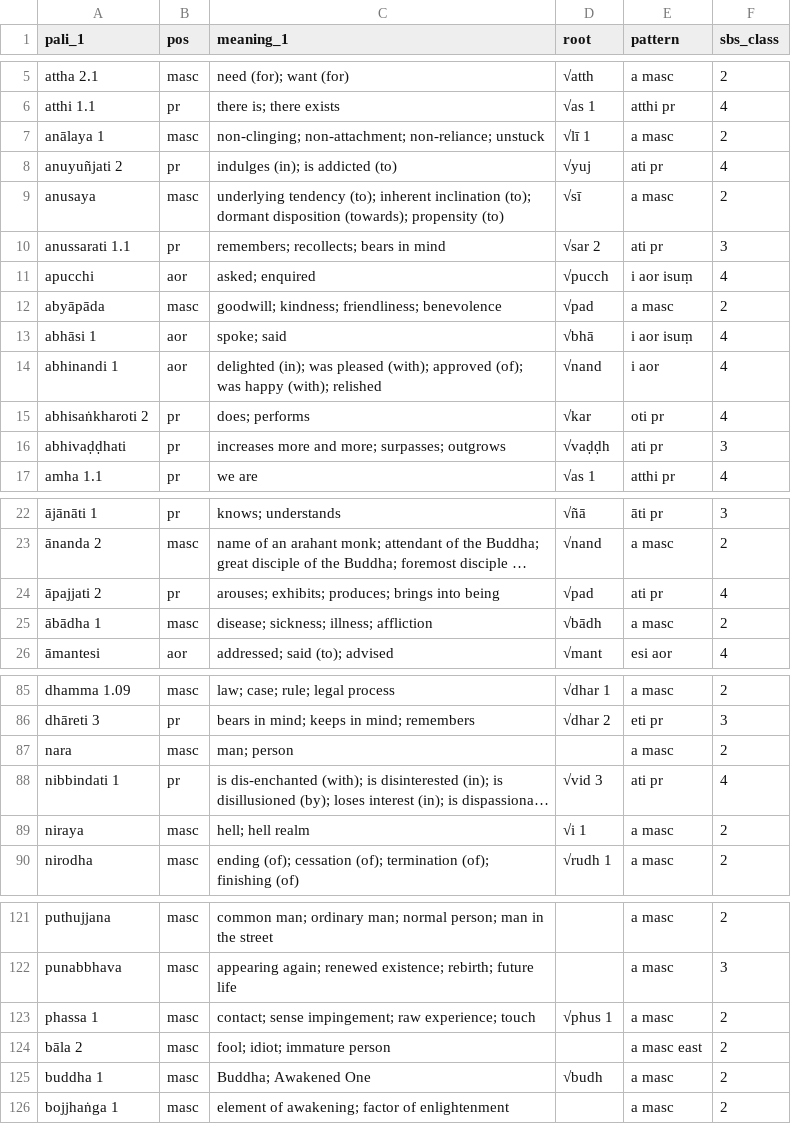
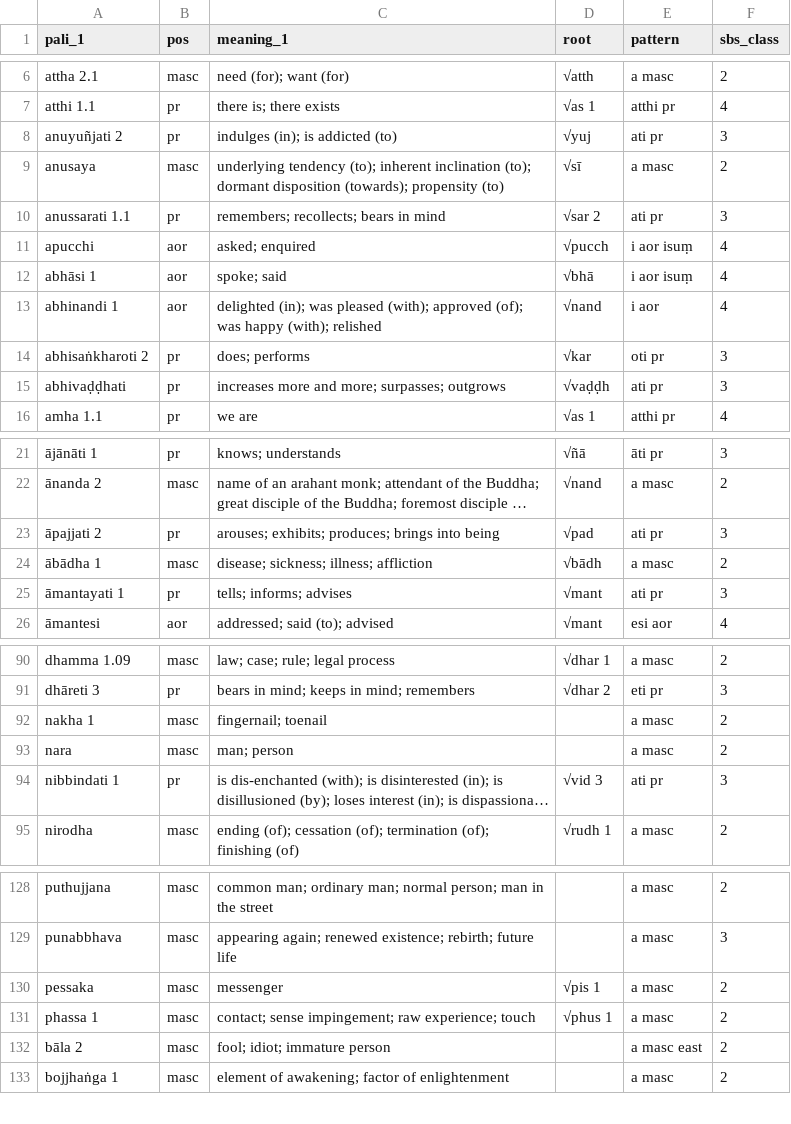
Before and after one commit to sasanarakkha/study-tools, a CSV file: pali-class/vocab/vocab-class4.csv, drawn as a sheet; only a part is shown, gaps mark what is left out; long unchanged cells end in …; removed rows and columns are numbered as before the commit, all else as after; the diff covers the shown part only; the diff names each change by its address in the sheet, - before the commit and + after, or states it on an @@ line.

```diff
--- a/pali-class/vocab/vocab-class4.csv
+++ b/pali-class/vocab/vocab-class4.csv
-row 7: anālaya 1 | masc | non-clinging; non-attachment; non-reliance; unstuck | √lī 1 | a masc | 2
-F8 (sbs_class): 4
+F8 (sbs_class): 3
-row 12: abyāpāda | masc | goodwill; kindness; friendliness; benevolence | √pad | a masc | 2
-F14 (sbs_class): 4
+F14 (sbs_class): 3
-F23 (sbs_class): 4
+F23 (sbs_class): 3
+row 25: āmantayati 1 | pr | tells; informs; advises | √mant | ati pr | 3
+row 92: nakha 1 | masc | fingernail; toenail |  | a masc | 2
-F94 (sbs_class): 4
+F94 (sbs_class): 3
-row 89: niraya | masc | hell; hell realm | √i 1 | a masc | 2
+row 130: pessaka | masc | messenger | √pis 1 | a masc | 2
-row 125: buddha 1 | masc | Buddha; Awakened One | √budh | a masc | 2
```
Also changed, not shown: 14 added rows, 1 removed row and 12 edited cells elsewhere in this file, pali-class/vocab/vocab-class2.csv, pali-class/vocab/vocab-class5.csv, 57 other files.
